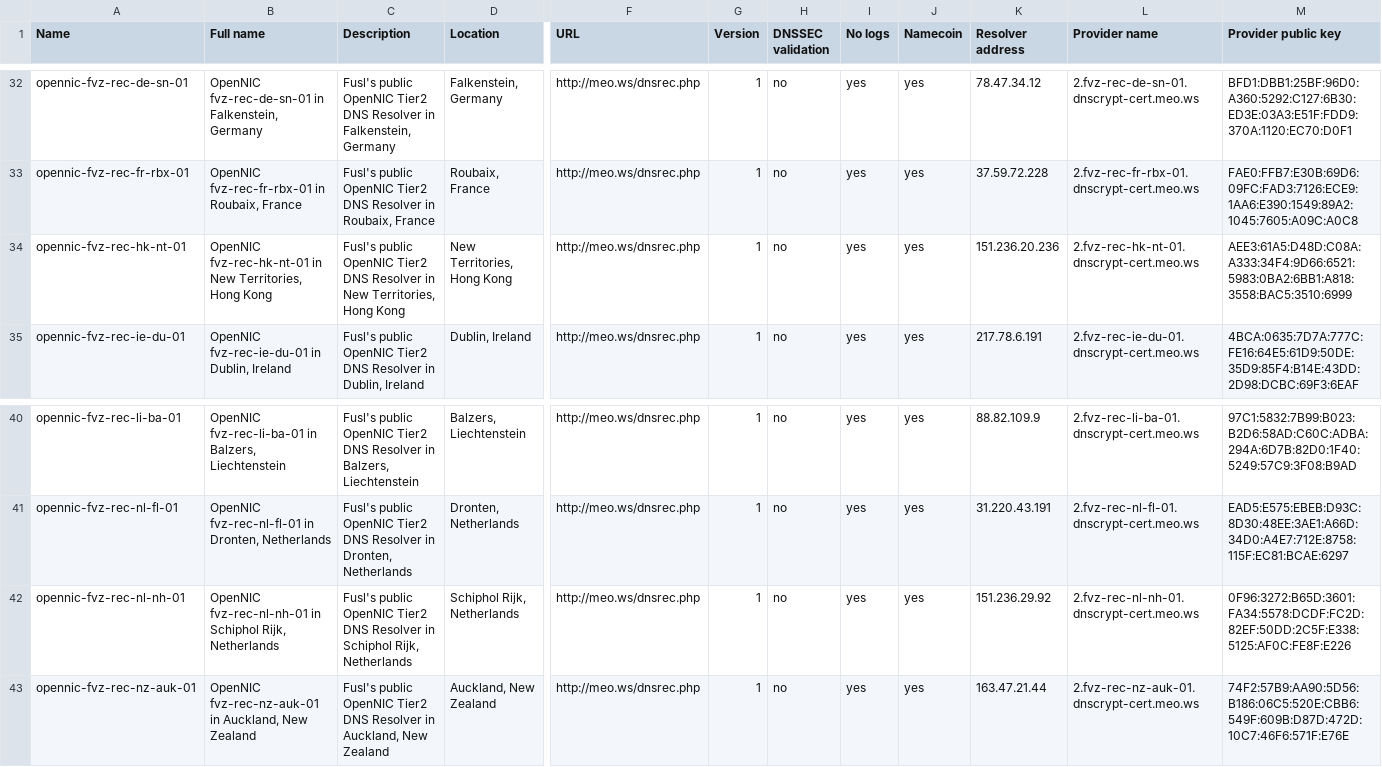
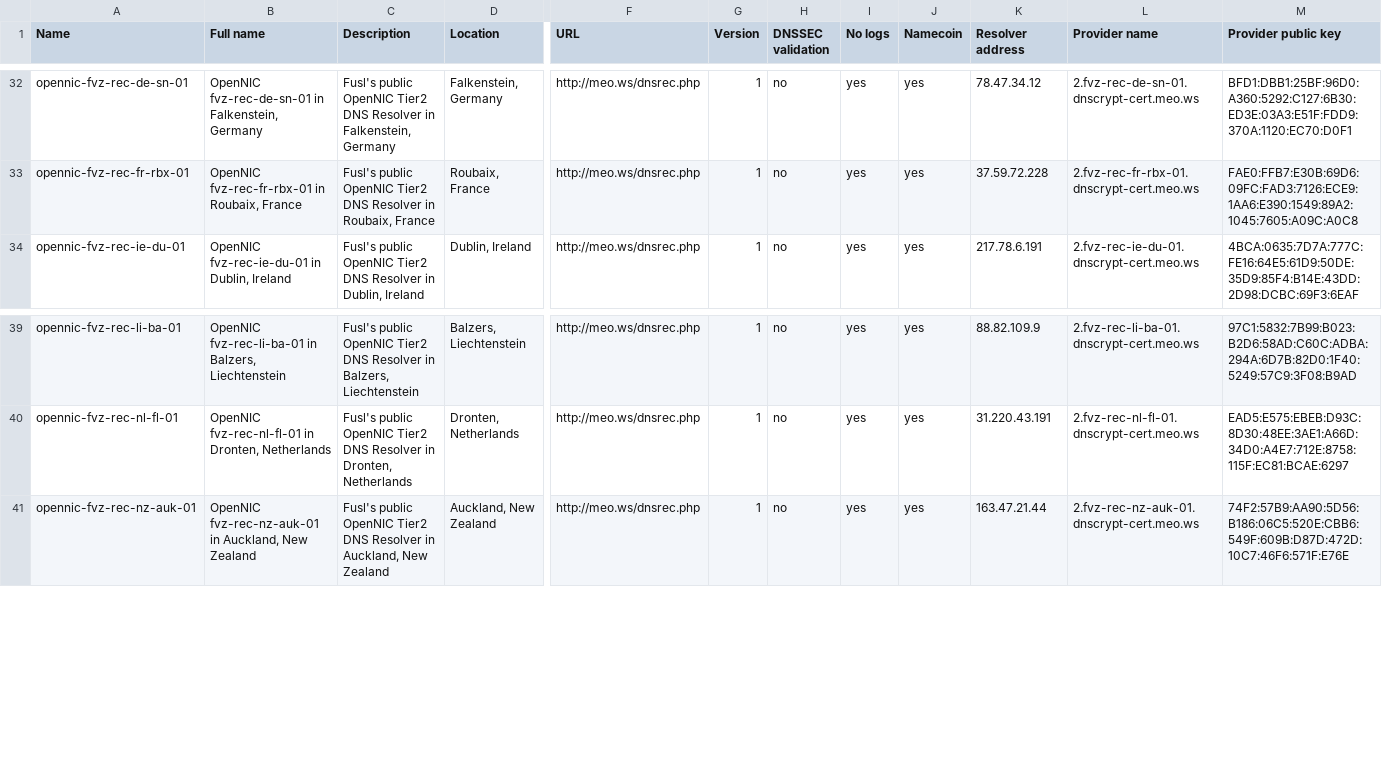
Before and after one commit to dyne/dnscrypt-proxy, a CSV file: dnscrypt-resolvers.csv, drawn as a sheet; only a part is shown, gaps mark what is left out; rows hold the shown columns only; the diff names each change by its address in the sheet, - before the commit and + after, or states it on an @@ line.

```diff
--- a/dnscrypt-resolvers.csv
+++ b/dnscrypt-resolvers.csv
-row 34: opennic-fvz-rec-hk-nt-01 | OpenNIC fvz-rec-hk-nt-01 in New Territories, Hong Kong | Fusl's public OpenNIC Tier2 DNS Resolver in New Territories, Hong Kong | New Territories, Hong Kong | http://meo.ws/dnsrec.php | 1 | no | yes | yes | 151.236.20.236 | 2.fvz-rec-hk-nt-01.dnscrypt-cert.meo.ws | AEE3:61A5:D48D:C08A:A333:34F4:9D66:6521:5983:0BA2:6BB1:A818:3558:BAC5:3510:6999
-row 42: opennic-fvz-rec-nl-nh-01 | OpenNIC fvz-rec-nl-nh-01 in Schiphol Rijk, Netherlands | Fusl's public OpenNIC Tier2 DNS Resolver in Schiphol Rijk, Netherlands | Schiphol Rijk, Netherlands | http://meo.ws/dnsrec.php | 1 | no | yes | yes | 151.236.29.92 | 2.fvz-rec-nl-nh-01.dnscrypt-cert.meo.ws | 0F96:3272:B65D:3601:FA34:5578:DCDF:FC2D:82EF:50DD:2C5F:E338:5125:AF0C:FE8F:E226
```
Also changed, not shown: 2 other files.
